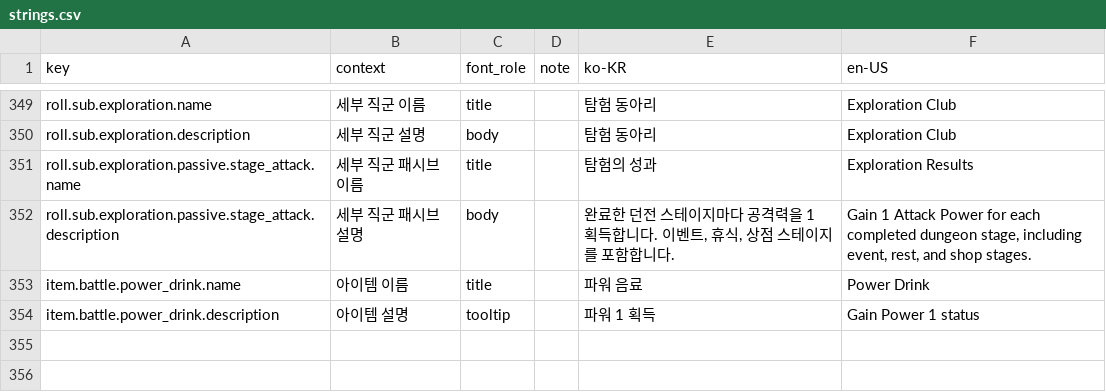
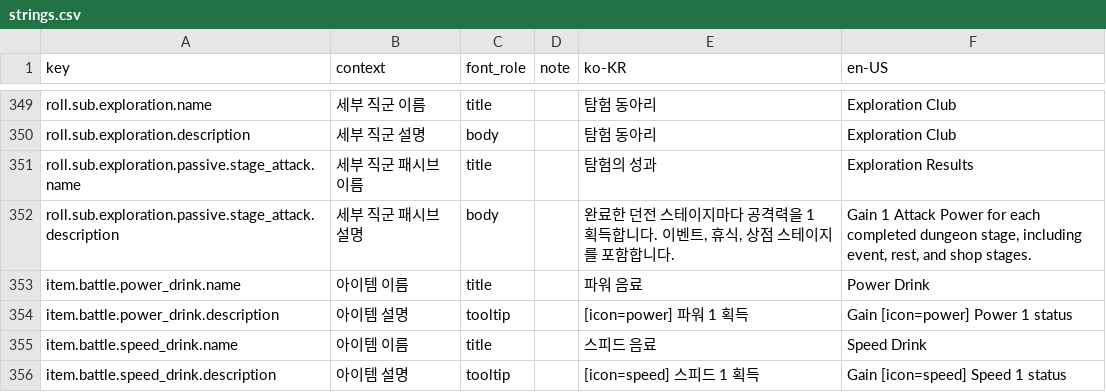
Before and after one commit to tsk04191/PS260714, a CSV file: Assets/LocalizationSource/strings.csv, drawn as a sheet; only a part is shown, gaps mark what is left out.

```diff
--- a/Assets/LocalizationSource/strings.csv
+++ b/Assets/LocalizationSource/strings.csv
@@ -353,2 +353,4 @@ roll.sub.exploration.passive.stage_attack.description,세부 직군 패시브
 item.battle.power_drink.name,아이템 이름,title,,파워 음료,Power Drink
-item.battle.power_drink.description,아이템 설명,tooltip,,파워 1 획득,Gain Power 1 status
+item.battle.power_drink.description,아이템 설명,tooltip,,[icon=power] 파워 1 획득,Gain [icon=power] Power 1 status
+item.battle.speed_drink.name,아이템 이름,title,,스피드 음료,Speed Drink
+item.battle.speed_drink.description,아이템 설명,tooltip,,[icon=speed] 스피드 1 획득,Gain [icon=speed]  Speed 1 status
```
Also changed, not shown: 28 other files.
